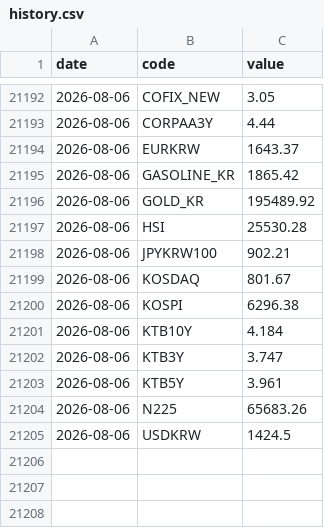
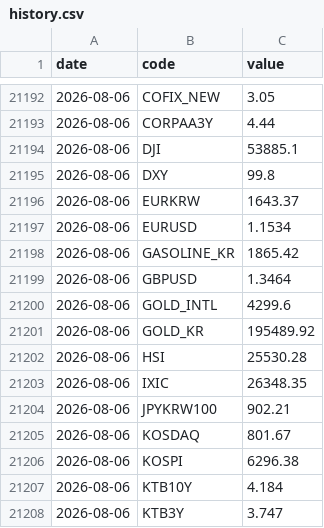
Before and after one commit to gpflatls-oss/invest-dashboard, a CSV file: history.csv, drawn as a sheet; only a part is shown, gaps mark what is left out; the shorter side is filled out with more unchanged rows; the diff covers the shown part only; the diff names each change by its address in the sheet, - before the commit and + after, or states it on an @@ line.

```diff
--- a/history.csv
+++ b/history.csv
+row 21194: 2026-08-06 | DJI | 53885.1
+row 21195: 2026-08-06 | DXY | 99.8
+row 21197: 2026-08-06 | EURUSD | 1.1534
+row 21199: 2026-08-06 | GBPUSD | 1.3464
+row 21200: 2026-08-06 | GOLD_INTL | 4299.6
+row 21203: 2026-08-06 | IXIC | 26348.35
```
Also changed, not shown: 22 added rows elsewhere in this file, 1 other file.
